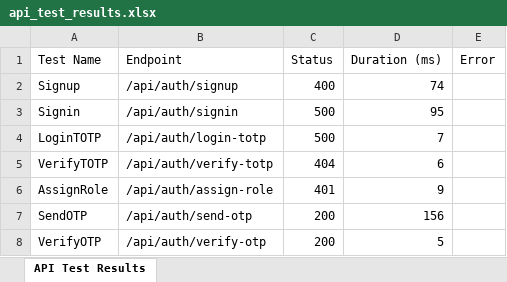
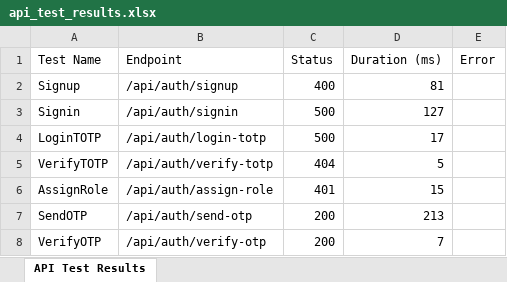
Before and after one commit to Javvaditanmaie/Socialen, an Excel workbook: Usermanagement/api_test_results.xlsx, sheet API Test Results, drawn as a sheet; values as stored, in another font and other column widths than the file's, no borders; the diff names each change by its address in the sheet, - before the commit and + after, or states it on an @@ line.

```diff
--- a/Usermanagement/api_test_results.xlsx (sheet API Test Results)
+++ b/Usermanagement/api_test_results.xlsx (sheet API Test Results)
-D2 (Duration (ms)): 74
+D2 (Duration (ms)): 81
-D3 (Duration (ms)): 95
+D3 (Duration (ms)): 127
-D4 (Duration (ms)): 7
+D4 (Duration (ms)): 17
-D5 (Duration (ms)): 6
+D5 (Duration (ms)): 5
-D6 (Duration (ms)): 9
+D6 (Duration (ms)): 15
-D7 (Duration (ms)): 156
+D7 (Duration (ms)): 213
-D8 (Duration (ms)): 5
+D8 (Duration (ms)): 7
```
Also changed, not shown: 11 other files.
